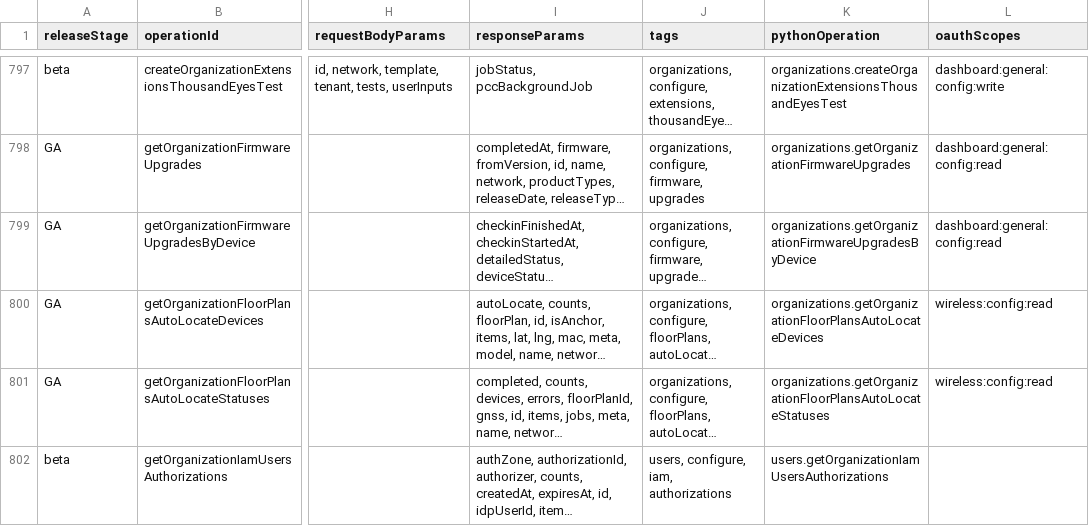
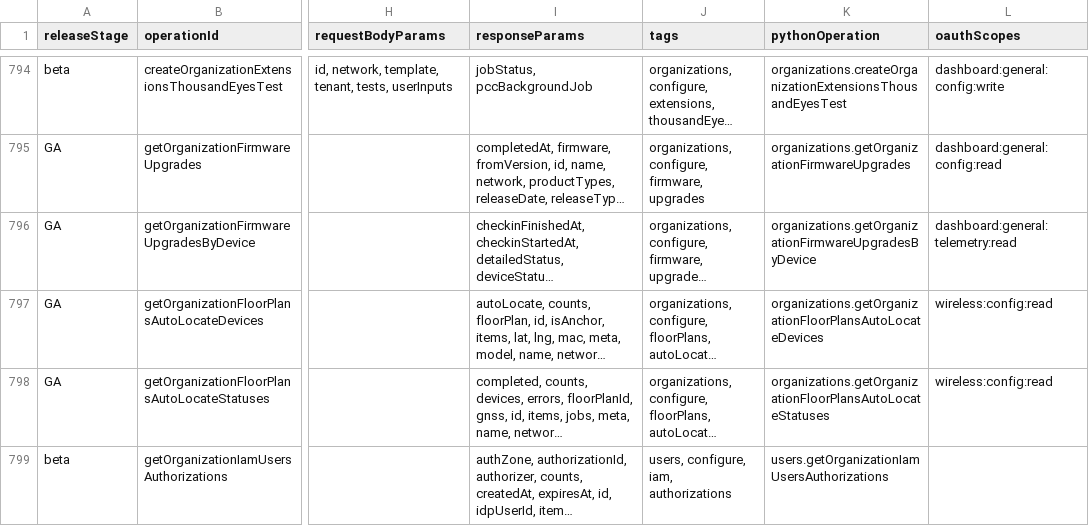
Before and after one commit to CiscoDevNet/Meraki-Dashboard-API-v1-Documentation, a CSV file: docs/api-index/meraki-api-index.csv, drawn as a sheet; only a part is shown, gaps mark what is left out; long unchanged cells end in …; addresses are those after the commit; the diff covers the shown part only; the diff names each change by its address in the sheet, - before the commit and + after, or states it on an @@ line.

```diff
--- a/docs/api-index/meraki-api-index.csv
+++ b/docs/api-index/meraki-api-index.csv
-L796 (oauthScopes): dashboard:general:config:read
+L796 (oauthScopes): dashboard:general:telemetry:read
```
Also changed, not shown: 2 added rows, 6 removed rows and 16 edited cells elsewhere in this file, 2 other files.
